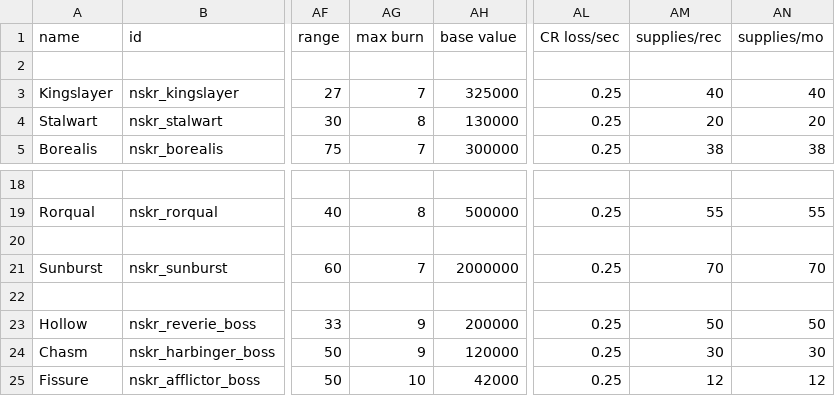
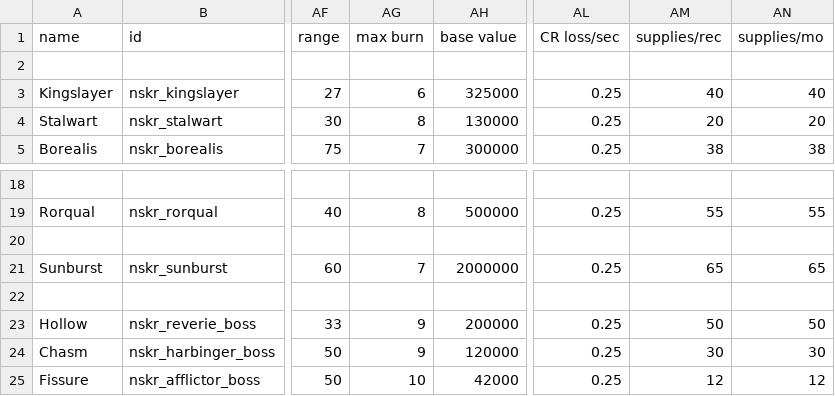
Before and after one commit to SirHartley/Lost.Sector, a CSV file: data/hulls/ship_data.csv, drawn as a sheet; only a part is shown, gaps mark what is left out; the diff names each change by its address in the sheet, - before the commit and + after, or states it on an @@ line.

```diff
--- a/data/hulls/ship_data.csv
+++ b/data/hulls/ship_data.csv
-AG3 (max burn): 7
+AG3 (max burn): 6
-AM21 (supplies/rec): 70
+AM21 (supplies/rec): 65
-AN21 (supplies/mo): 70
+AN21 (supplies/mo): 65
```
Also changed, not shown: data/strings/descriptions.csv, 14 other files.
